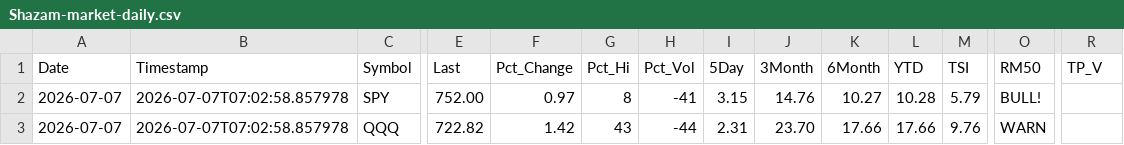
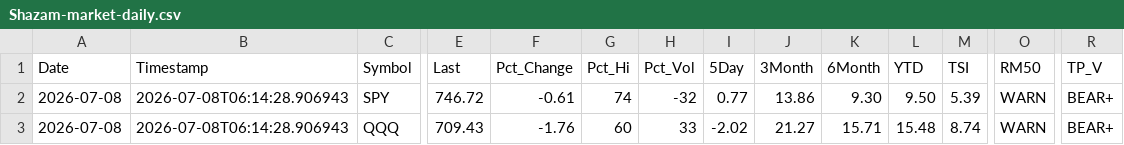
Before and after one commit to blumenty/stock-data-automation, a CSV file: data/Shazam-market-daily.csv, drawn as a sheet; only a part is shown, gaps mark what is left out; the diff covers the shown part only; the diff names each change by its address in the sheet, - before the commit and + after, or states it on an @@ line.

```diff
--- a/data/Shazam-market-daily.csv
+++ b/data/Shazam-market-daily.csv
-A2:A3 (Date): 2026-07-07
+A2:A3 (Date): 2026-07-08
-B2:B3 (Timestamp): 2026-07-07T07:02:58.857978
+B2:B3 (Timestamp): 2026-07-08T06:14:28.906943
-E2 (Last): 752.00
+E2 (Last): 746.72
-F2 (Pct_Change): 0.97
+F2 (Pct_Change): -0.61
-G2 (Pct_Hi): 8
+G2 (Pct_Hi): 74
-H2 (Pct_Vol): -41
+H2 (Pct_Vol): -32
-I2 (5Day): 3.15
+I2 (5Day): 0.77
-J2 (3Month): 14.76
+J2 (3Month): 13.86
-K2 (6Month): 10.27
+K2 (6Month): 9.30
-L2 (YTD): 10.28
+L2 (YTD): 9.50
-M2 (TSI): 5.79
+M2 (TSI): 5.39
-O2 (RM50): BULL!
+O2 (RM50): WARN
-R2:R3 (TP_V): (empty)
+R2:R3 (TP_V): BEAR+
-E3 (Last): 722.82
+E3 (Last): 709.43
-F3 (Pct_Change): 1.42
+F3 (Pct_Change): -1.76
-G3 (Pct_Hi): 43
+G3 (Pct_Hi): 60
-H3 (Pct_Vol): -44
+H3 (Pct_Vol): 33
-I3 (5Day): 2.31
+I3 (5Day): -2.02
-J3 (3Month): 23.70
+J3 (3Month): 21.27
-K3 (6Month): 17.66
+K3 (6Month): 15.71
-L3 (YTD): 17.66
+L3 (YTD): 15.48
-M3 (TSI): 9.76
+M3 (TSI): 8.74
```
Also changed, not shown: 42 edited cells elsewhere in this file, data/shazam-tsi-history.csv, 4 other files.
